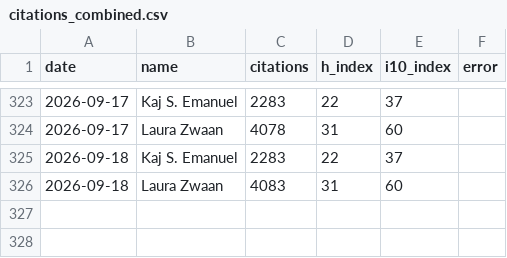
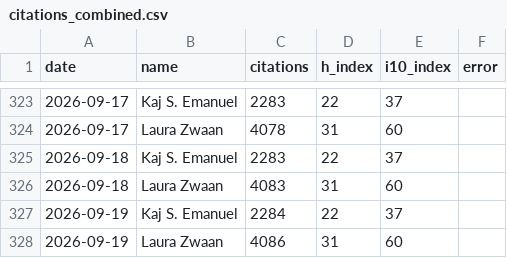
Before and after one commit to kajemanuel12/ratrace, a CSV file: citations_combined.csv, drawn as a sheet; only a part is shown, gaps mark what is left out.

```diff
--- a/citations_combined.csv
+++ b/citations_combined.csv
@@ -326 +326,3 @@ date,name,citations,h_index,i10_index,error
 2026-09-18,Laura Zwaan,4083,31,60,
+2026-09-19,Kaj S. Emanuel,2284,22,37,
+2026-09-19,Laura Zwaan,4086,31,60,
```
